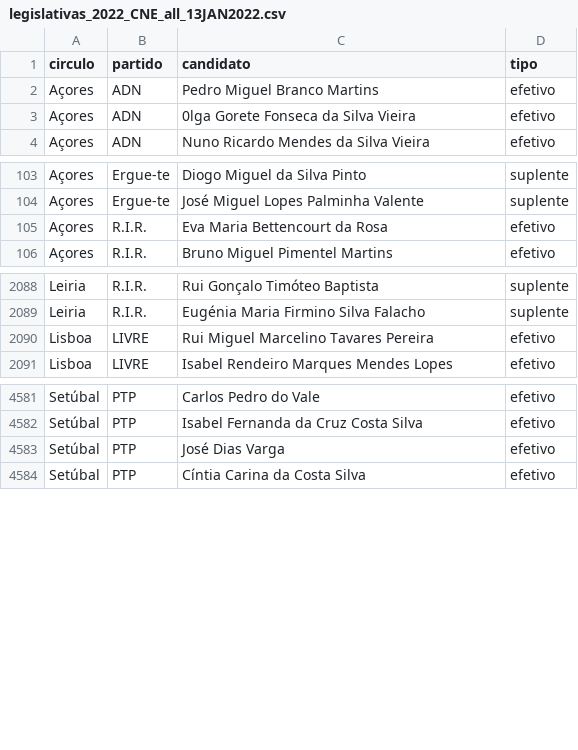
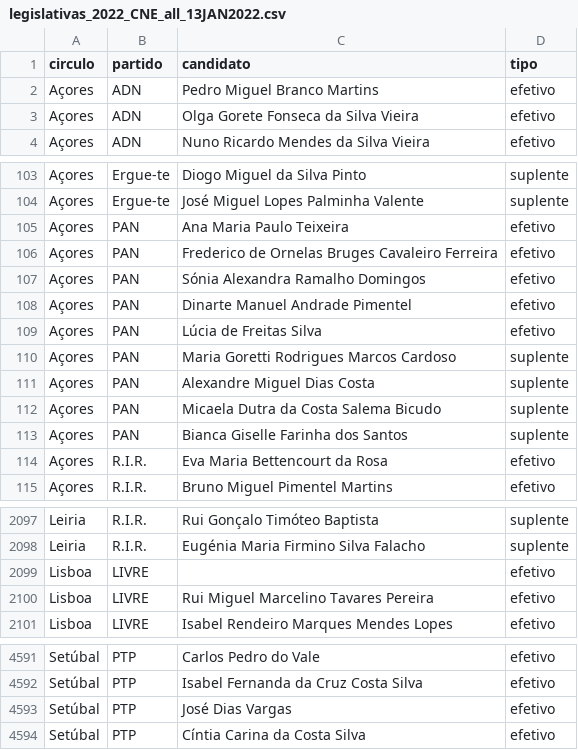
Before and after one commit to JorgeMiguelGomes/Legislativas2022, a CSV file: PRODUCTS/legislativas_2022_CNE_all_13JAN2022.csv, drawn as a sheet; only a part is shown, gaps mark what is left out.

```diff
--- a/PRODUCTS/legislativas_2022_CNE_all_13JAN2022.csv
+++ b/PRODUCTS/legislativas_2022_CNE_all_13JAN2022.csv
@@ -2,3 +2,3 @@ circulo,partido,candidato,tipo
 Açores,ADN,Pedro Miguel Branco Martins,efetivo
-Açores,ADN,0lga Gorete Fonseca da Silva Vieira,efetivo
+Açores,ADN,Olga Gorete Fonseca da Silva Vieira,efetivo
 Açores,ADN,Nuno Ricardo Mendes da Silva Vieira,efetivo
@@ -104,2 +104,11 @@ Açores,Ergue-te,Diogo Miguel da Silva Pinto,suplente
 Açores,Ergue-te,José Miguel Lopes Palminha Valente,suplente
+Açores,PAN,Ana Maria Paulo Teixeira,efetivo
+Açores,PAN,Frederico de Ornelas Bruges Cavaleiro Ferreira,efetivo
+Açores,PAN,Sónia Alexandra Ramalho Domingos,efetivo
+Açores,PAN,Dinarte Manuel Andrade Pimentel,efetivo
+Açores,PAN,Lúcia de Freitas Silva,efetivo
+Açores,PAN,Maria Goretti Rodrigues Marcos Cardoso,suplente
+Açores,PAN,Alexandre Miguel Dias Costa,suplente
+Açores,PAN,Micaela Dutra da Costa Salema Bicudo,suplente
+Açores,PAN,Bianca Giselle Farinha dos Santos,suplente
 Açores,R.I.R.,Eva Maria Bettencourt da Rosa,efetivo
@@ -2089,2 +2098,3 @@ Leiria,R.I.R.,Rui Gonçalo Timóteo Baptista,suplente
 Leiria,R.I.R.,Eugénia Maria Firmino Silva Falacho,suplente
+Lisboa,LIVRE,,efetivo
 Lisboa,LIVRE,Rui Miguel Marcelino Tavares Pereira,efetivo
@@ -4582,3 +4592,3 @@ Setúbal,PTP,Carlos Pedro do Vale,efetivo
 Setúbal,PTP,Isabel Fernanda da Cruz Costa Silva,efetivo
-Setúbal,PTP,José Dias Varga,efetivo
+Setúbal,PTP,José Dias Vargas,efetivo
 Setúbal,PTP,Cíntia Carina da Costa Silva,efetivo
```
Also changed, not shown: 1 other file.
